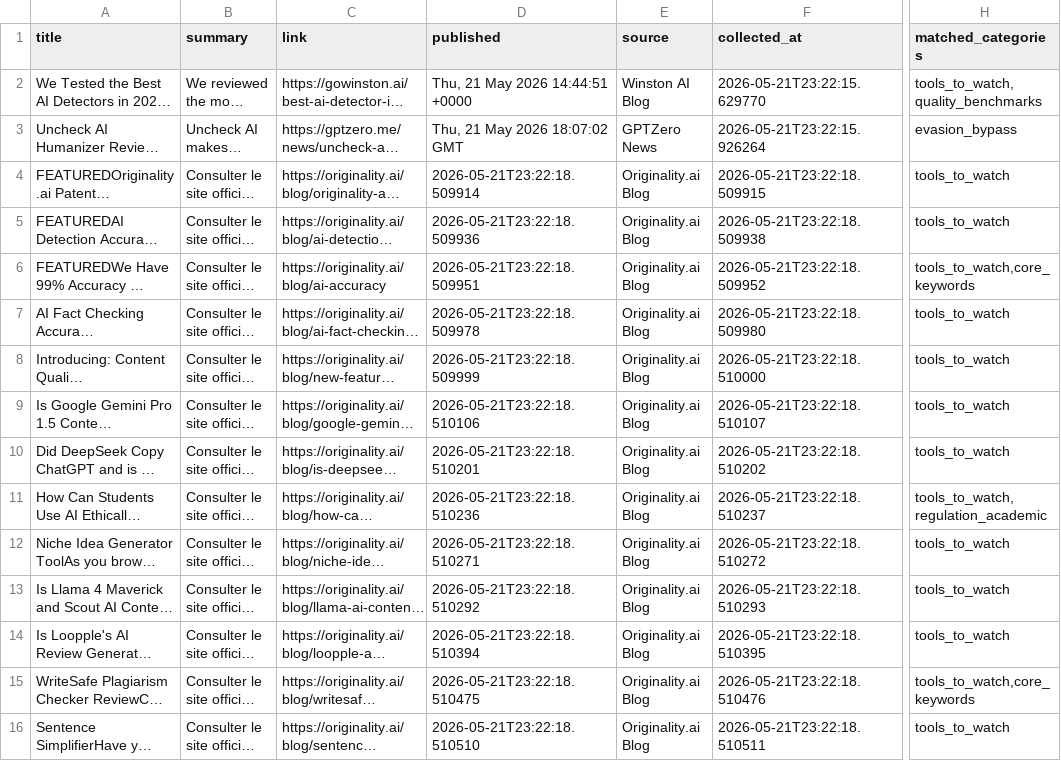
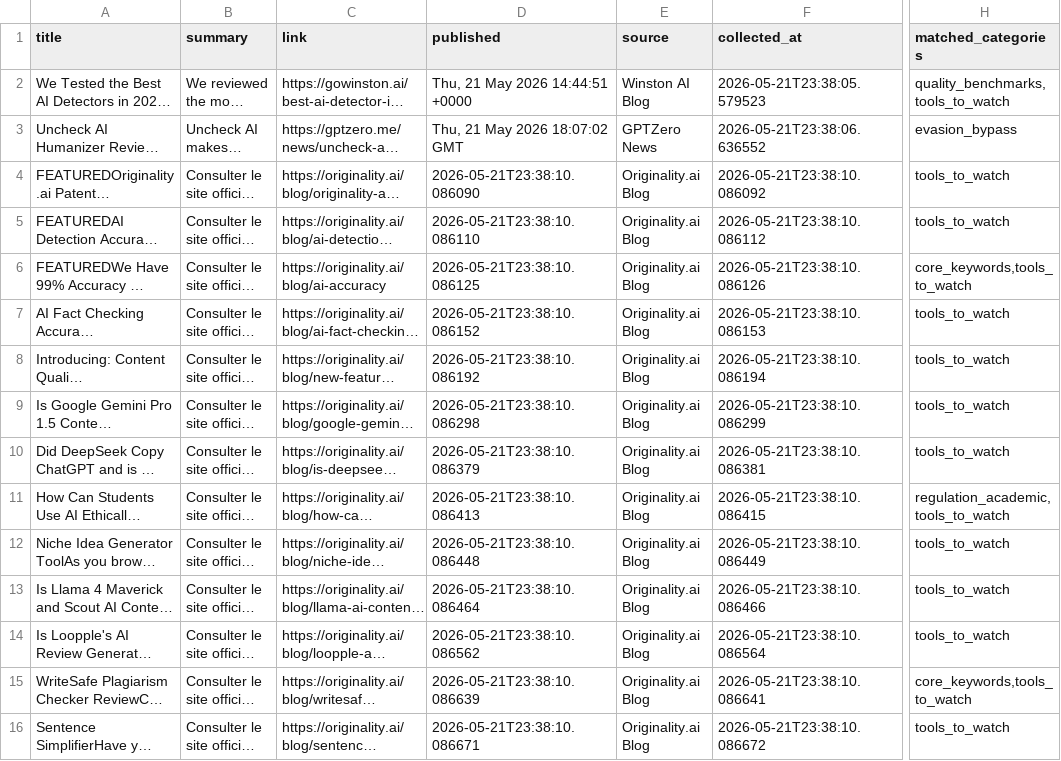
Before and after one commit to Glom-Companies/ai_detection_monitor, a CSV file: data/analyzed/analyzed_articles_21_05_2026.csv, drawn as a sheet; only a part is shown, gaps mark what is left out; long unchanged cells end in …; the diff covers the shown part only; the diff names each change by its address in the sheet, - before the commit and + after, or states it on an @@ line.

```diff
--- a/data/analyzed/analyzed_articles_21_05_2026.csv
+++ b/data/analyzed/analyzed_articles_21_05_2026.csv
-F2 (collected_at): 2026-05-21T23:22:15.629770
+F2 (collected_at): 2026-05-21T23:38:05.579523
-H2 (matched_categories): tools_to_watch,quality_benchmarks
+H2 (matched_categories): quality_benchmarks,tools_to_watch
-F3 (collected_at): 2026-05-21T23:22:15.926264
+F3 (collected_at): 2026-05-21T23:38:06.636552
-D4 (published): 2026-05-21T23:22:18.509914
+D4 (published): 2026-05-21T23:38:10.086090
-F4 (collected_at): 2026-05-21T23:22:18.509915
+F4 (collected_at): 2026-05-21T23:38:10.086092
-D5 (published): 2026-05-21T23:22:18.509936
+D5 (published): 2026-05-21T23:38:10.086110
-F5 (collected_at): 2026-05-21T23:22:18.509938
+F5 (collected_at): 2026-05-21T23:38:10.086112
-D6 (published): 2026-05-21T23:22:18.509951
+D6 (published): 2026-05-21T23:38:10.086125
-F6 (collected_at): 2026-05-21T23:22:18.509952
+F6 (collected_at): 2026-05-21T23:38:10.086126
-H6 (matched_categories): tools_to_watch,core_keywords
+H6 (matched_categories): core_keywords,tools_to_watch
-D7 (published): 2026-05-21T23:22:18.509978
+D7 (published): 2026-05-21T23:38:10.086152
-F7 (collected_at): 2026-05-21T23:22:18.509980
+F7 (collected_at): 2026-05-21T23:38:10.086153
-D8 (published): 2026-05-21T23:22:18.509999
+D8 (published): 2026-05-21T23:38:10.086192
-F8 (collected_at): 2026-05-21T23:22:18.510000
+F8 (collected_at): 2026-05-21T23:38:10.086194
-D9 (published): 2026-05-21T23:22:18.510106
+D9 (published): 2026-05-21T23:38:10.086298
-F9 (collected_at): 2026-05-21T23:22:18.510107
+F9 (collected_at): 2026-05-21T23:38:10.086299
-D10 (published): 2026-05-21T23:22:18.510201
+D10 (published): 2026-05-21T23:38:10.086379
-F10 (collected_at): 2026-05-21T23:22:18.510202
+F10 (collected_at): 2026-05-21T23:38:10.086381
-D11 (published): 2026-05-21T23:22:18.510236
+D11 (published): 2026-05-21T23:38:10.086413
-F11 (collected_at): 2026-05-21T23:22:18.510237
+F11 (collected_at): 2026-05-21T23:38:10.086415
-H11 (matched_categories): tools_to_watch,regulation_academic
+H11 (matched_categories): regulation_academic,tools_to_watch
-D12 (published): 2026-05-21T23:22:18.510271
+D12 (published): 2026-05-21T23:38:10.086448
-F12 (collected_at): 2026-05-21T23:22:18.510272
+F12 (collected_at): 2026-05-21T23:38:10.086449
-D13 (published): 2026-05-21T23:22:18.510292
+D13 (published): 2026-05-21T23:38:10.086464
-F13 (collected_at): 2026-05-21T23:22:18.510293
+F13 (collected_at): 2026-05-21T23:38:10.086466
-D14 (published): 2026-05-21T23:22:18.510394
+D14 (published): 2026-05-21T23:38:10.086562
-F14 (collected_at): 2026-05-21T23:22:18.510395
+F14 (collected_at): 2026-05-21T23:38:10.086564
-D15 (published): 2026-05-21T23:22:18.510475
+D15 (published): 2026-05-21T23:38:10.086639
-F15 (collected_at): 2026-05-21T23:22:18.510476
+F15 (collected_at): 2026-05-21T23:38:10.086641
-H15 (matched_categories): tools_to_watch,core_keywords
+H15 (matched_categories): core_keywords,tools_to_watch
-D16 (published): 2026-05-21T23:22:18.510510
+D16 (published): 2026-05-21T23:38:10.086671
-F16 (collected_at): 2026-05-21T23:22:18.510511
+F16 (collected_at): 2026-05-21T23:38:10.086672
```
Also changed, not shown: 62 edited cells elsewhere in this file, data/filtered/filtered_articles_21_05_2026.csv, data/raw/raw_articles_21_05_2026.csv.
